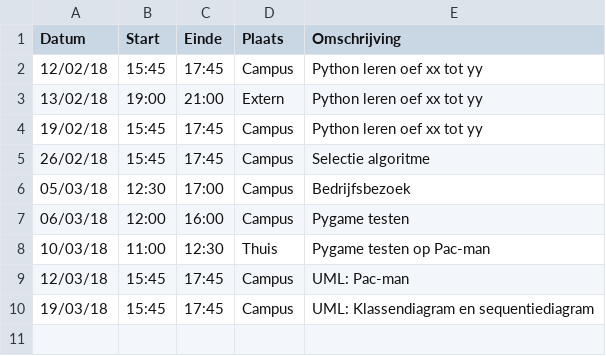
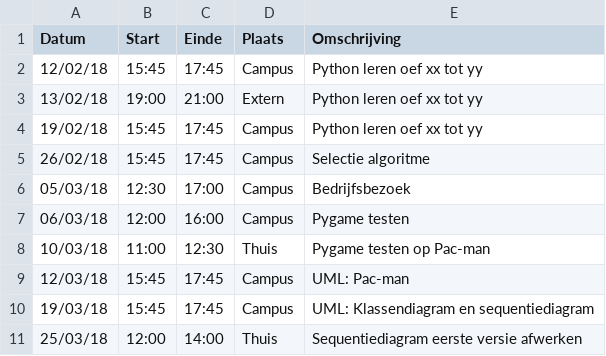
Before and after one commit to AvPelli/pacman_python, a CSV file: logboeken/LeeQing.csv, drawn as a sheet; the diff names each change by its address in the sheet, - before the commit and + after, or states it on an @@ line.

Commit message:
Laaste versie 25/03/2018

```diff
--- a/logboeken/LeeQing.csv
+++ b/logboeken/LeeQing.csv
+row 11: 25/03/18 | 12:00 | 14:00 | Thuis | Sequentiediagram eerste versie afwerken
```
Also changed, not shown: 1 other file.
